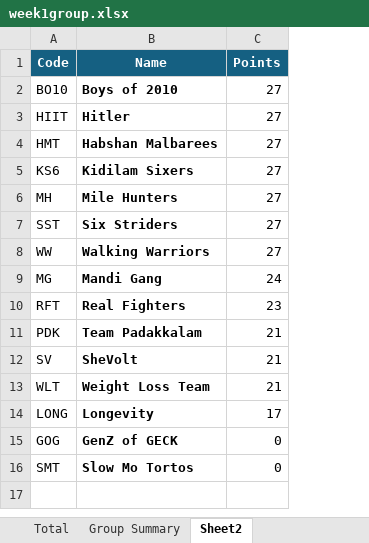
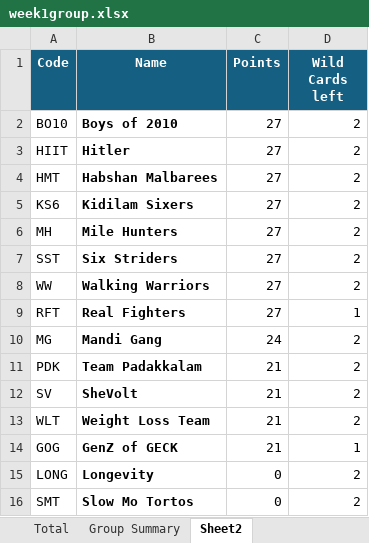
Before and after one commit to shahidpacmahn/geck-walk-7-dashboard, an Excel workbook: week1group.xlsx, sheet Sheet2, drawn as a sheet; values as stored, in another font and other column widths than the file's, no borders; removed rows and columns are numbered as before the commit, all else as after; the diff names each change by its address in the sheet, - before the commit and + after, or states it on an @@ line.

```diff
--- a/week1group.xlsx (sheet Sheet2)
+++ b/week1group.xlsx (sheet Sheet2)
+column D (Wild Cards left), rows 2-8: all 2; rows 10-14: 2 | 2 | 2 | 2 | 1; row 16: 2
+row 9: RFT | Real Fighters | 27 | 1
-row 10: RFT | Real Fighters | 23
-row 14: LONG | Longevity | 17
-C14 (Points): 0
+C14 (Points): 21
+row 15: LONG | Longevity | 0 | 2
```
Also changed, not shown: sheet Group Summary, sheet Total.
